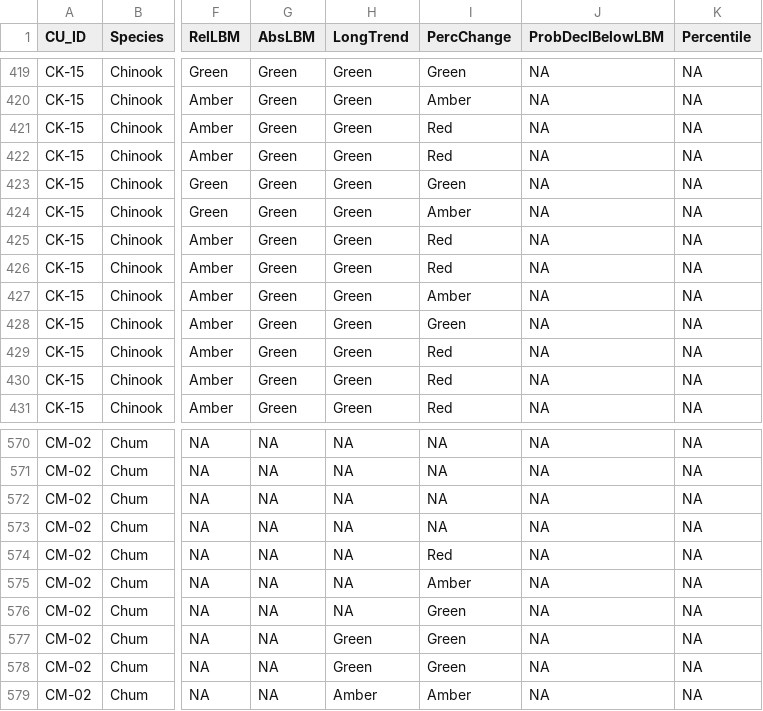
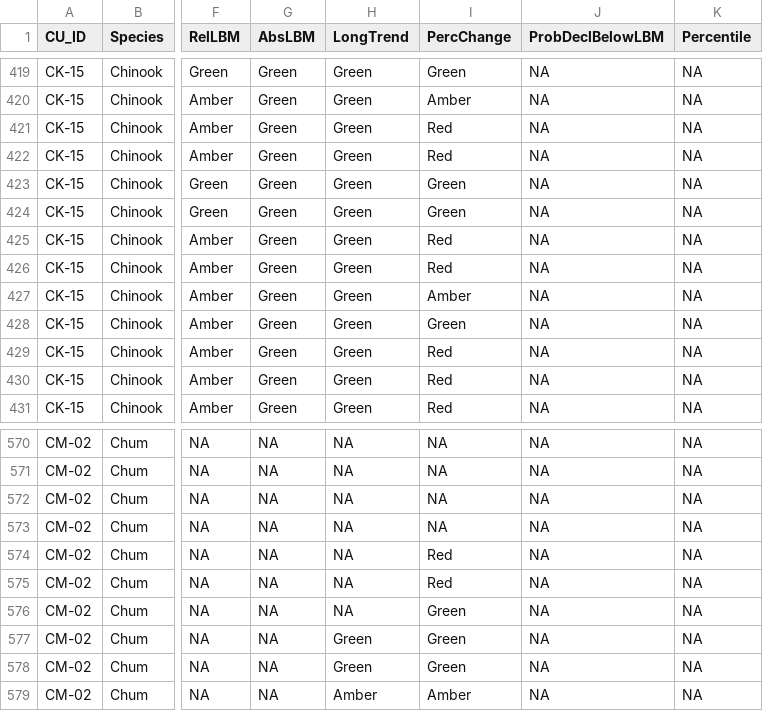
Before and after one commit to sos-program/Approved-WSP-Statuses, a CSV file: PROCESSING/Retrospective_Metrics_Status_Approved.csv, drawn as a sheet; only a part is shown, gaps mark what is left out; the diff covers the shown part only; the diff names each change by its address in the sheet, - before the commit and + after, or states it on an @@ line.

```diff
--- a/PROCESSING/Retrospective_Metrics_Status_Approved.csv
+++ b/PROCESSING/Retrospective_Metrics_Status_Approved.csv
-I424 (PercChange): Amber
+I424 (PercChange): Green
-I575 (PercChange): Amber
+I575 (PercChange): Red
```
Also changed, not shown: 91 edited cells elsewhere in this file, OUTPUT/Retro_Synoptic_Details_Approved.csv, OUTPUT/Retrospective_RapidStatus_Approved.csv, 54 other files.
